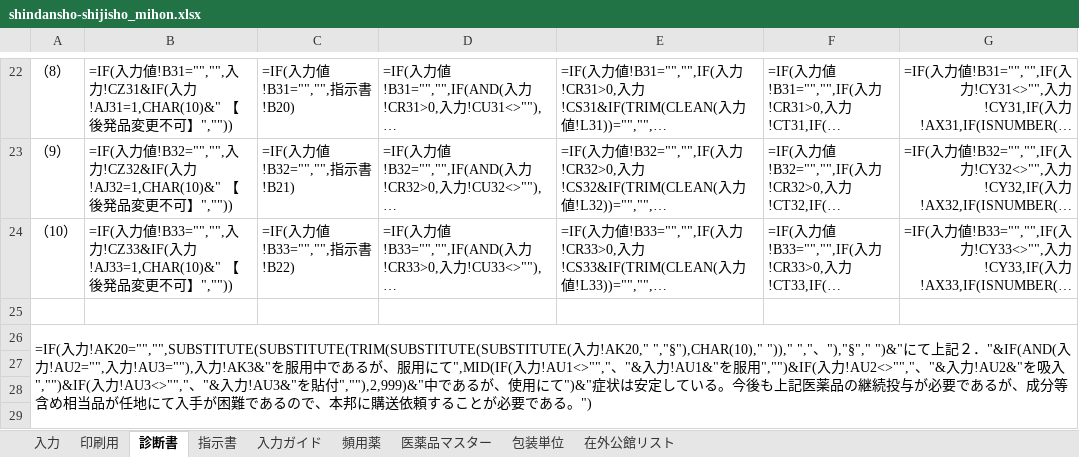
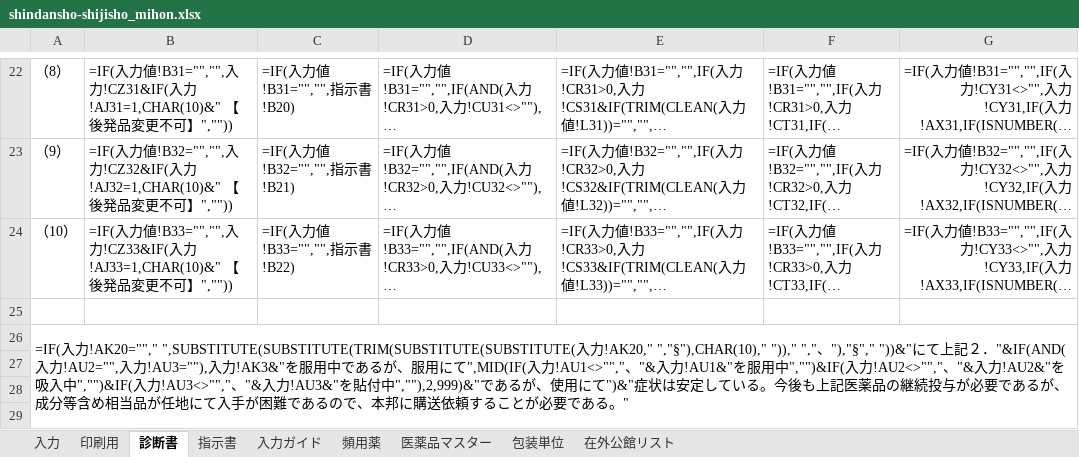
Before and after one commit to ysk713/-, an Excel workbook: shindansho-excel/shindansho-shijisho_mihon.xlsx, sheet 診断書, drawn as a sheet; only a part is shown, gaps mark what is left out; long unchanged cells end in …; values as stored, in another font and other column widths than the file's, no borders; formulas without a stored value are shown as written; conditional formats not drawn; the diff names each change by its address in the sheet, - before the commit and + after, or states it on an @@ line.

```diff
--- a/shindansho-excel/shindansho-shijisho_mihon.xlsx (sheet 診断書)
+++ b/shindansho-excel/shindansho-shijisho_mihon.xlsx (sheet 診断書)
-A26: =IF(入力!AK20="","",SUBSTITUTE(SUBSTITUTE(TRIM(SUBSTITUTE(SUBSTITUTE(入力!AK20," ","§"),CHAR(10)," "))," ","、"),"§"," ")&"にて上記２．"&IF(AND(入力!AU2="",入力!AU3=""),入力!AK3&"を服用中であるが、服用にて",MID(IF(入力!AU1<>"","、"&入力!AU1&"を服用","")&IF(入力!AU2<>"","、"&入力!AU2&"を吸入","")&IF(入力!AU3<>"","、"&入力!AU3&"を貼付",""),2,999)&"中であるが、使用にて")&"症状は安定している。今後も上記医薬品の継続投与が必要であるが、成分等含め相当品が任地にて入手が困難であるので、本邦に購送依頼することが必要である。")
+A26: =IF(入力!AK20=""," ",SUBSTITUTE(SUBSTITUTE(TRIM(SUBSTITUTE(SUBSTITUTE(入力!AK20," ","§"),CHAR(10)," "))," ","、"),"§"," "))&"にて上記２．"&IF(AND(入力!AU2="",入力!AU3=""),入力!AK3&"を服用中であるが、服用にて",MID(IF(入力!AU1<>"","、"&入力!AU1&"を服用中","")&IF(入力!AU2<>"","、"&入力!AU2&"を吸入中","")&IF(入力!AU3<>"","、"&入力!AU3&"を貼付中",""),2,999)&"であるが、使用にて")&"症状は安定している。今後も上記医薬品の継続投与が必要であるが、成分等含め相当品が任地にて入手が困難であるので、本邦に購送依頼することが必要である。"
```
Also changed, not shown: sheet 印刷用, sheet 指示書, shindansho-excel/shindansho-shijisho.xlsx, 3 other files.
